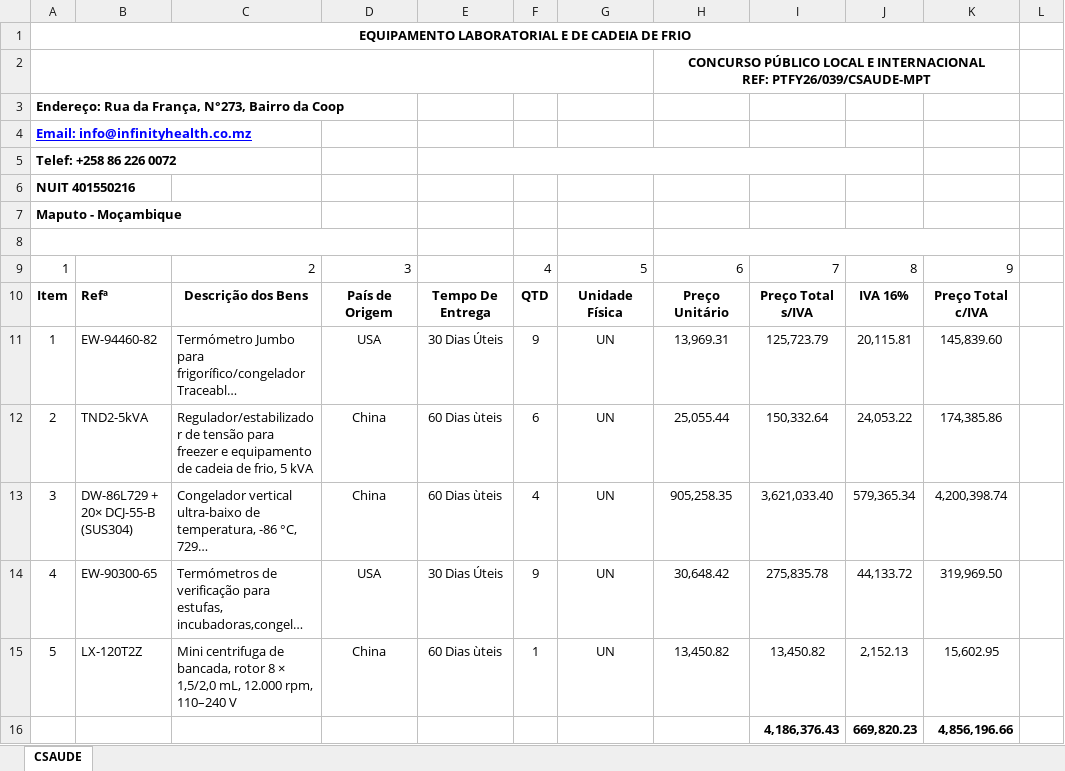
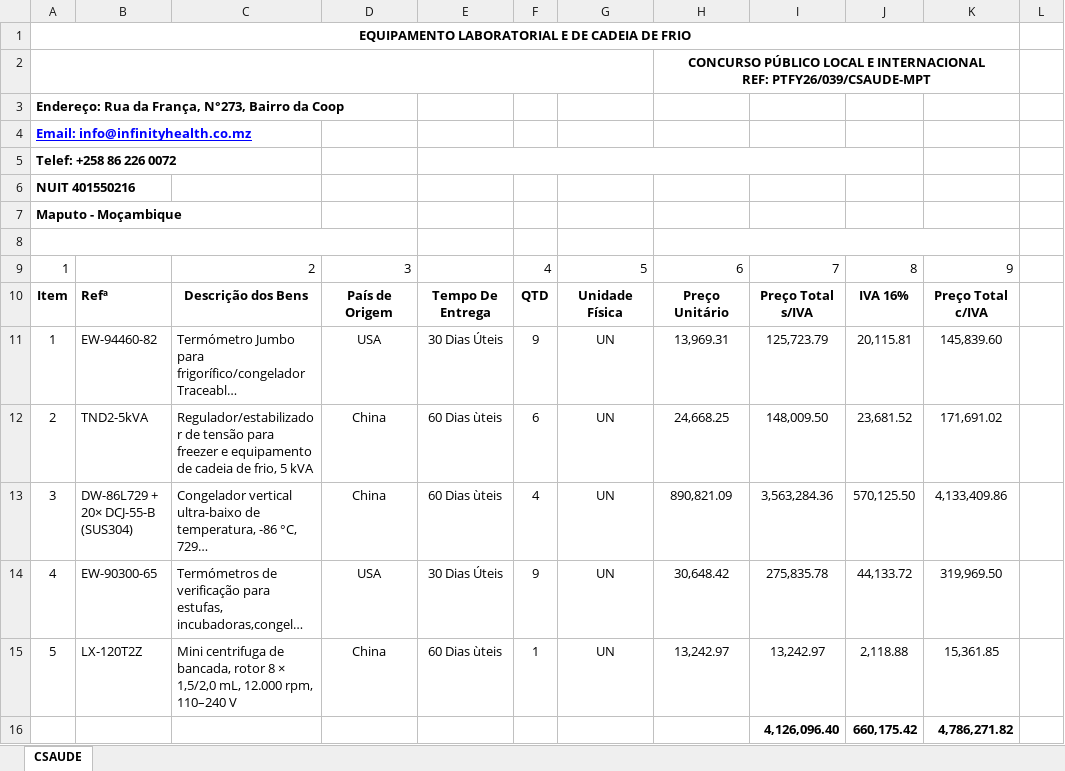
Before and after one commit to WilsonXavier1980/memoria-ia-wilson, an Excel workbook: CSAUDE Concurso FRIO.xlsx, sheet CSAUDE, drawn as a sheet; long unchanged cells end in …; values as stored, in another font and other column widths than the file's, no borders; charts and pictures not drawn; removed rows and columns are numbered as before the commit, all else as after; the diff names each change by its address in the sheet, - before the commit and + after, or states it on an @@ line.

Commit message:
Add files via upload

```diff
--- a/CSAUDE Concurso FRIO.xlsx (sheet CSAUDE)
+++ b/CSAUDE Concurso FRIO.xlsx (sheet CSAUDE)
-H12: 25,055.44
+H12: 24,668.25
-I12: 150,332.64
+I12: 148,009.50
-J12: 24,053.22
+J12: 23,681.52
-K12: 174,385.86
+K12: 171,691.02
-H13: 905,258.35
+H13: 890,821.09
-I13: 3,621,033.40
+I13: 3,563,284.36
-J13: 579,365.34
+J13: 570,125.50
-K13: 4,200,398.74
+K13: 4,133,409.86
-H15: 13,450.82
+H15: 13,242.97
-I15: 13,450.82
+I15: 13,242.97
-J15: 2,152.13
+J15: 2,118.88
-K15: 15,602.95
+K15: 15,361.85
-row 16:  |  |  |  |  |  |  |  | 4,186,376.43 | 669,820.23 | 4,856,196.66
+row 16:  |  |  |  |  |  |  |  | 4,126,096.40 | 660,175.42 | 4,786,271.82
```
